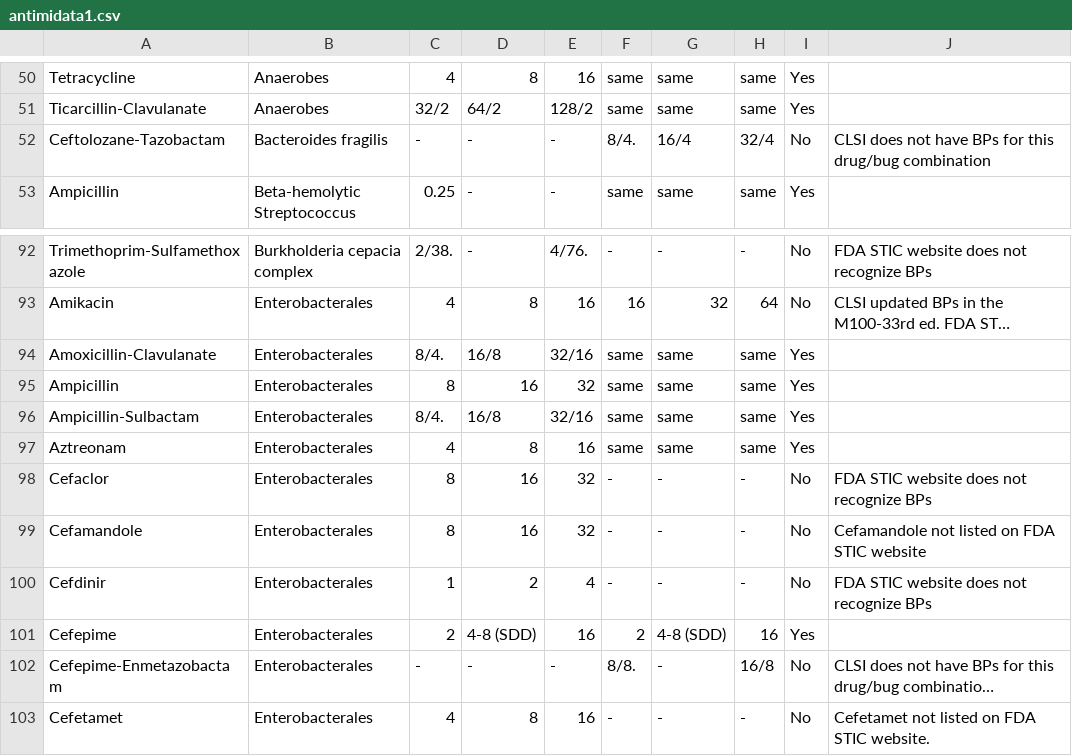
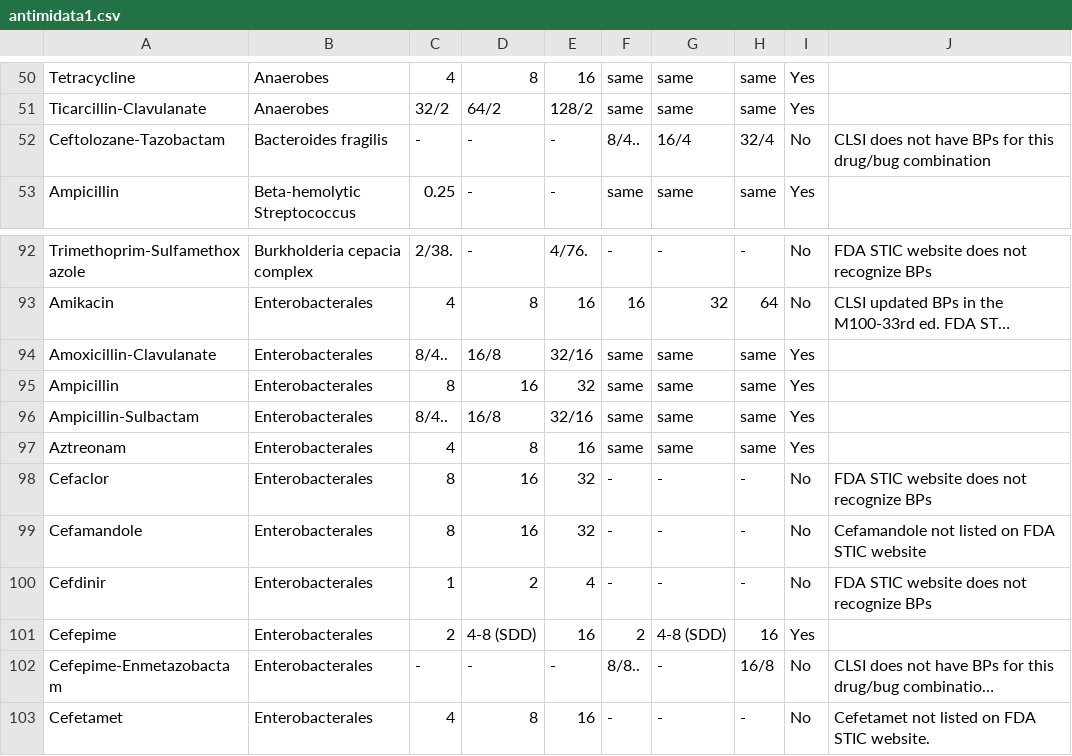
Before and after one commit to SaKuMa2022/newbreak, a CSV file: antimidata1.csv, drawn as a sheet; only a part is shown, gaps mark what is left out; long unchanged cells end in …; the diff names each change by its address in the sheet, - before the commit and + after, or states it on an @@ line.

Commit message:
Update antimidata1.csv

```diff
--- a/antimidata1.csv
+++ b/antimidata1.csv
-F52: 8/4.
+F52: 8/4..
-C94: 8/4.
+C94: 8/4..
-C96: 8/4.
+C96: 8/4..
-F102: 8/8.
+F102: 8/8..
```
